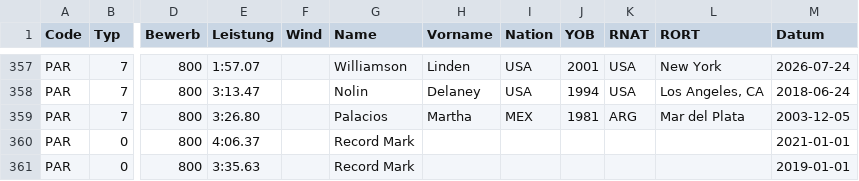
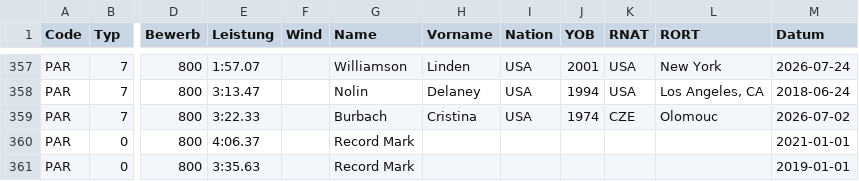
Before and after one commit to nimarion/para-records, a CSV file: records/america.csv, drawn as a sheet; only a part is shown, gaps mark what is left out; the diff names each change by its address in the sheet, - before the commit and + after, or states it on an @@ line.

```diff
--- a/records/america.csv
+++ b/records/america.csv
-E359 (Leistung): 3:26.80
+E359 (Leistung): 3:22.33
-G359 (Name): Palacios
+G359 (Name): Burbach
-H359 (Vorname): Martha
+H359 (Vorname): Cristina
-I359 (Nation): MEX
+I359 (Nation): USA
-J359 (YOB): 1981
+J359 (YOB): 1974
-K359 (RNAT): ARG
+K359 (RNAT): CZE
-L359 (RORT): Mar del Plata
+L359 (RORT): Olomouc
-M359 (Datum): 2003-12-05
+M359 (Datum): 2026-07-02
```
Also changed, not shown: leads/europe.csv, records/asia.csv, 1 other file.
